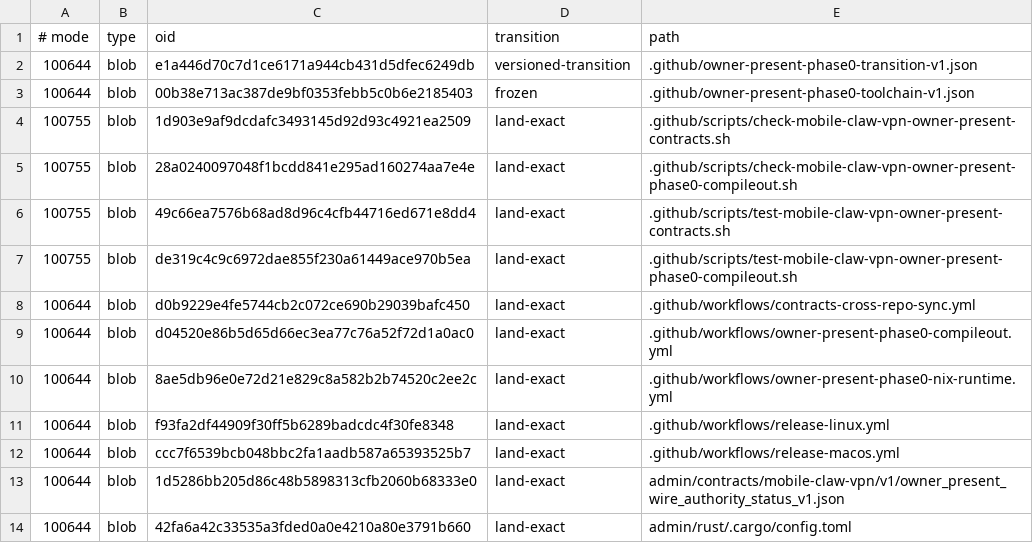
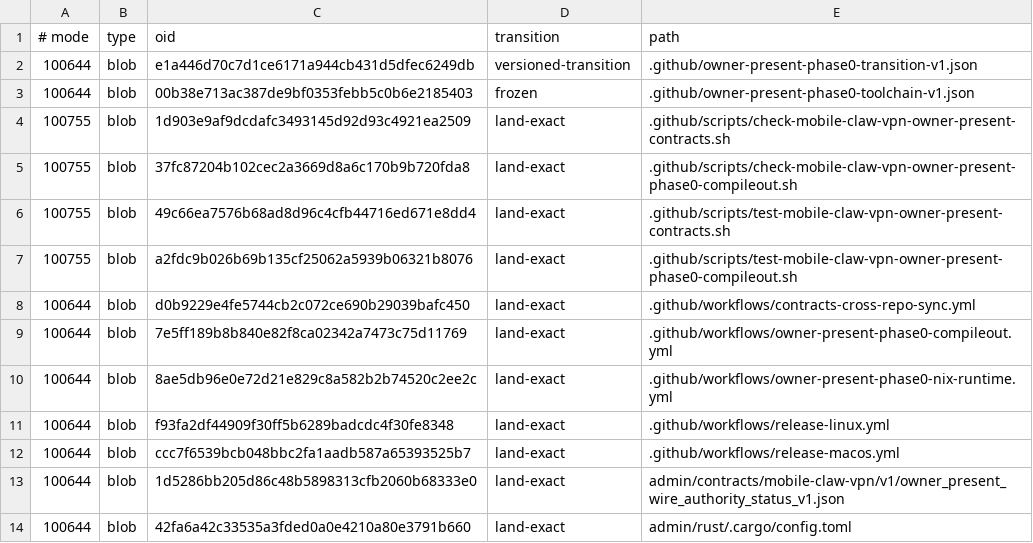
Before and after one commit to soyeht/theyos, a TSV file: .github/owner-present-phase0-protected-objects-v1.tsv, drawn as a sheet; only a part is shown.

Commit message:
phase0: fix published-target attestation checks

```diff
--- a/.github/owner-present-phase0-protected-objects-v1.tsv
+++ b/.github/owner-present-phase0-protected-objects-v1.tsv
@@ -4,7 +4,7 @@
 100755	blob	1d903e9af9dcdafc3493145d92d93c4921ea2509	land-exact	.github/scripts/check-mobile-claw-vpn-owner-present-contracts.sh
-100755	blob	28a0240097048f1bcdd841e295ad160274aa7e4e	land-exact	.github/scripts/check-mobile-claw-vpn-owner-present-phase0-compileout.sh
+100755	blob	37fc87204b102cec2a3669d8a6c170b9b720fda8	land-exact	.github/scripts/check-mobile-claw-vpn-owner-present-phase0-compileout.sh
 100755	blob	49c66ea7576b68ad8d96c4cfb44716ed671e8dd4	land-exact	.github/scripts/test-mobile-claw-vpn-owner-present-contracts.sh
-100755	blob	de319c4c9c6972dae855f230a61449ace970b5ea	land-exact	.github/scripts/test-mobile-claw-vpn-owner-present-phase0-compileout.sh
+100755	blob	a2fdc9b026b69b135cf25062a5939b06321b8076	land-exact	.github/scripts/test-mobile-claw-vpn-owner-present-phase0-compileout.sh
 100644	blob	d0b9229e4fe5744cb2c072ce690b29039bafc450	land-exact	.github/workflows/contracts-cross-repo-sync.yml
-100644	blob	d04520e86b5d65d66ec3ea77c76a52f72d1a0ac0	land-exact	.github/workflows/owner-present-phase0-compileout.yml
+100644	blob	7e5ff189b8b840e82f8ca02342a7473c75d11769	land-exact	.github/workflows/owner-present-phase0-compileout.yml
 100644	blob	8ae5db96e0e72d21e829c8a582b2b74520c2ee2c	land-exact	.github/workflows/owner-present-phase0-nix-runtime.yml
```
Also changed, not shown: 3 other files.
